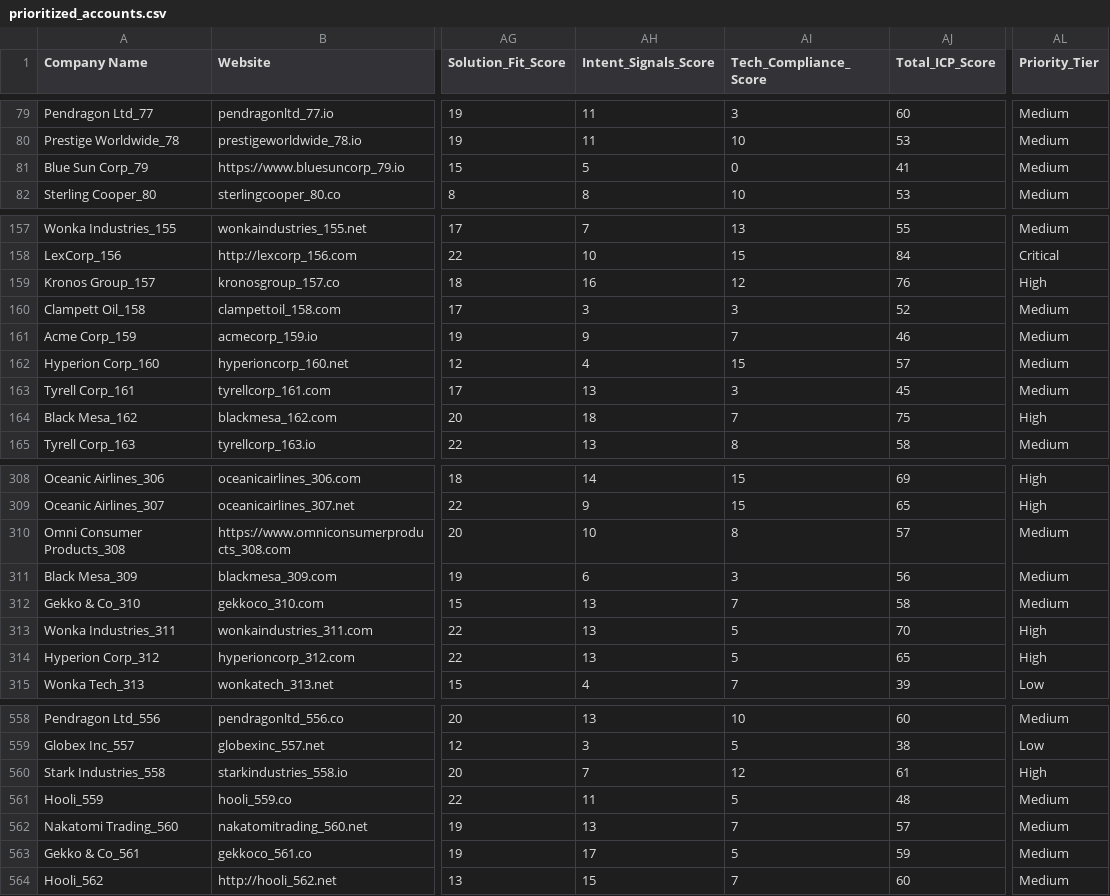
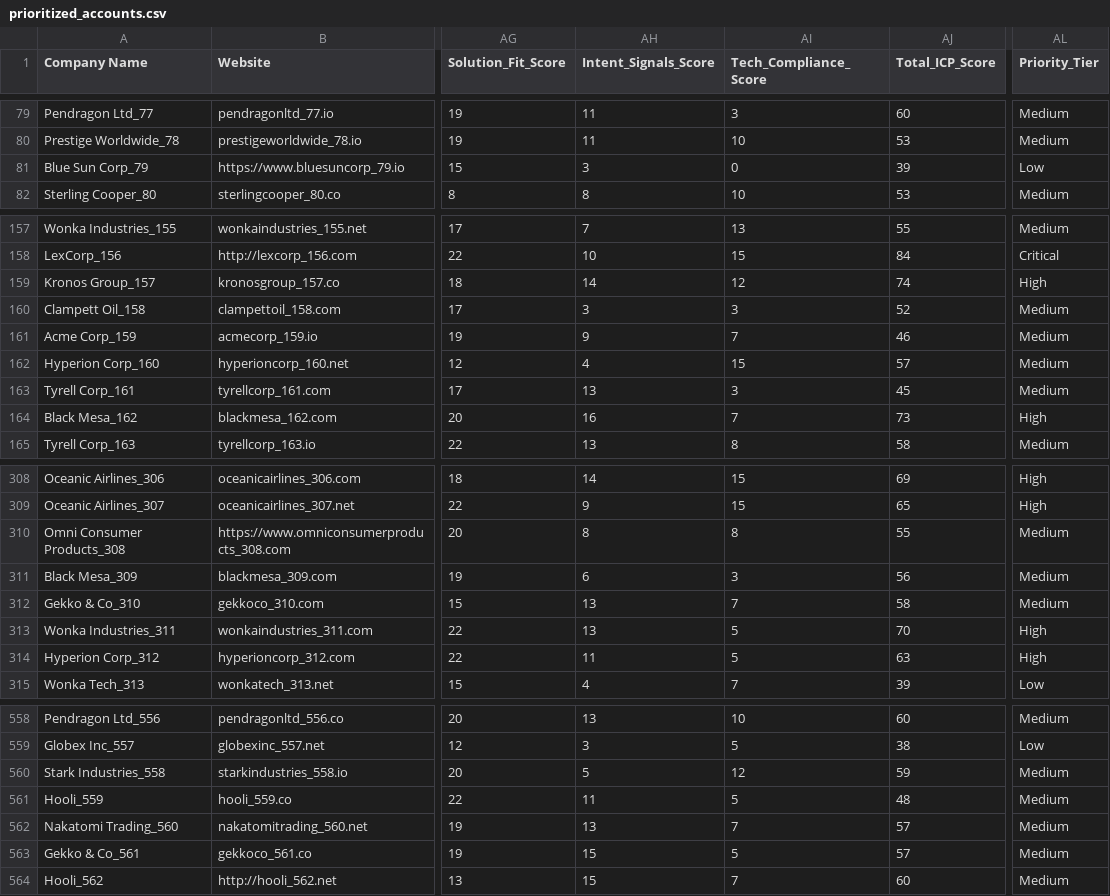
Before and after one commit to Saipavank63/Diligent_project, a CSV file: deliverables/prioritized_accounts.csv, drawn as a sheet; only a part is shown, gaps mark what is left out; the diff covers the shown part only; the diff names each change by its address in the sheet, - before the commit and + after, or states it on an @@ line.

```diff
--- a/deliverables/prioritized_accounts.csv
+++ b/deliverables/prioritized_accounts.csv
-AH81 (Intent_Signals_Score): 5
+AH81 (Intent_Signals_Score): 3
-AJ81 (Total_ICP_Score): 41
+AJ81 (Total_ICP_Score): 39
-AL81 (Priority_Tier): Medium
+AL81 (Priority_Tier): Low
-AH159 (Intent_Signals_Score): 16
+AH159 (Intent_Signals_Score): 14
-AJ159 (Total_ICP_Score): 76
+AJ159 (Total_ICP_Score): 74
-AH164 (Intent_Signals_Score): 18
+AH164 (Intent_Signals_Score): 16
-AJ164 (Total_ICP_Score): 75
+AJ164 (Total_ICP_Score): 73
-AH310 (Intent_Signals_Score): 10
+AH310 (Intent_Signals_Score): 8
-AJ310 (Total_ICP_Score): 57
+AJ310 (Total_ICP_Score): 55
-AH314 (Intent_Signals_Score): 13
+AH314 (Intent_Signals_Score): 11
-AJ314 (Total_ICP_Score): 65
+AJ314 (Total_ICP_Score): 63
-AH560 (Intent_Signals_Score): 7
+AH560 (Intent_Signals_Score): 5
-AJ560 (Total_ICP_Score): 61
+AJ560 (Total_ICP_Score): 59
-AL560 (Priority_Tier): High
+AL560 (Priority_Tier): Medium
-AH563 (Intent_Signals_Score): 17
+AH563 (Intent_Signals_Score): 15
-AJ563 (Total_ICP_Score): 59
+AJ563 (Total_ICP_Score): 57
```
Also changed, not shown: 126 edited cells elsewhere in this file, deliverables/top_100_priority_accounts.csv, 9 other files.
